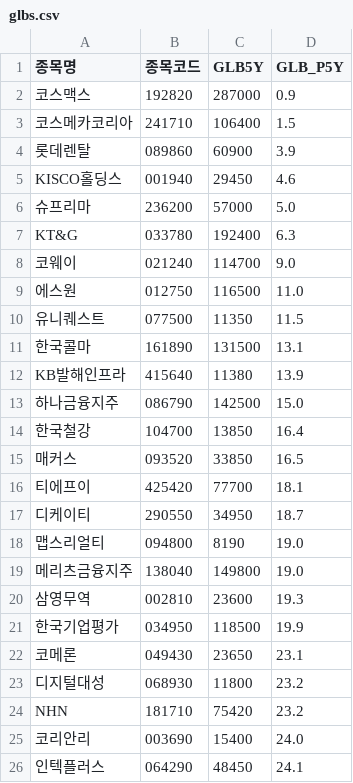
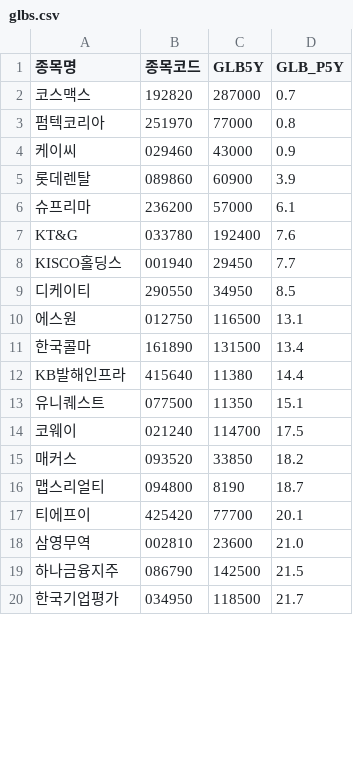
Before and after one commit to hermian/theme_stock, a CSV file: hosung/glbs.csv, drawn as a sheet; only a part is shown; the diff covers the shown part only.

Commit message:
Add file via script

```diff
--- a/hosung/glbs.csv
+++ b/hosung/glbs.csv
@@ -1,26 +1,20 @@
 종목명,종목코드,GLB5Y,GLB_P5Y
-코스맥스,192820,287000,0.9
-코스메카코리아,241710,106400,1.5
+코스맥스,192820,287000,0.7
+펌텍코리아,251970,77000,0.8
+케이씨,029460,43000,0.9
 롯데렌탈,089860,60900,3.9
-KISCO홀딩스,001940,29450,4.6
-슈프리마,236200,57000,5.0
-KT&G,033780,192400,6.3
-코웨이,021240,114700,9.0
-에스원,012750,116500,11.0
-유니퀘스트,077500,11350,11.5
-한국콜마,161890,131500,13.1
-KB발해인프라,415640,11380,13.9
-하나금융지주,086790,142500,15.0
-한국철강,104700,13850,16.4
-매커스,093520,33850,16.5
-티에프이,425420,77700,18.1
-디케이티,290550,34950,18.7
-맵스리얼티,094800,8190,19.0
-메리츠금융지주,138040,149800,19.0
-삼영무역,002810,23600,19.3
-한국기업평가,034950,118500,19.9
-코메론,049430,23650,23.1
-디지털대성,068930,11800,23.2
-NHN,181710,75420,23.2
-코리안리,003690,15400,24.0
-인텍플러스,064290,48450,24.1
+슈프리마,236200,57000,6.1
+KT&G,033780,192400,7.6
+KISCO홀딩스,001940,29450,7.7
+디케이티,290550,34950,8.5
+에스원,012750,116500,13.1
+한국콜마,161890,131500,13.4
+KB발해인프라,415640,11380,14.4
+유니퀘스트,077500,11350,15.1
+코웨이,021240,114700,17.5
+매커스,093520,33850,18.2
+맵스리얼티,094800,8190,18.7
+티에프이,425420,77700,20.1
+삼영무역,002810,23600,21.0
+하나금융지주,086790,142500,21.5
+한국기업평가,034950,118500,21.7
```
Also changed, not shown: 1 added row and 2 removed rows elsewhere in this file.
